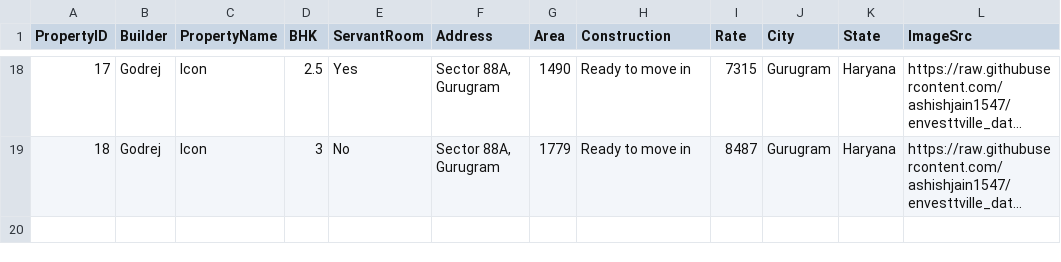
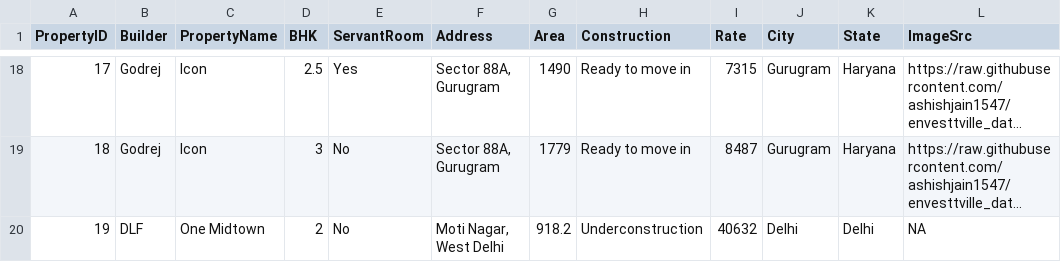
Before and after one commit to ashishjain1547/envesttville_data, a CSV file: Inventory.csv, drawn as a sheet; only a part is shown, gaps mark what is left out; long unchanged cells end in …; the diff names each change by its address in the sheet, - before the commit and + after, or states it on an @@ line.

```diff
--- a/Inventory.csv
+++ b/Inventory.csv
+row 20: 19 | DLF | One Midtown | 2 | No | Moti Nagar, West Delhi | 918.2 | Underconstruction | 40632 | Delhi | Delhi | NA
```
Also changed, not shown: 4 other files.
